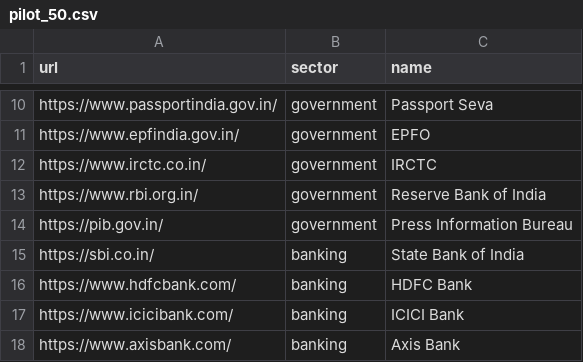
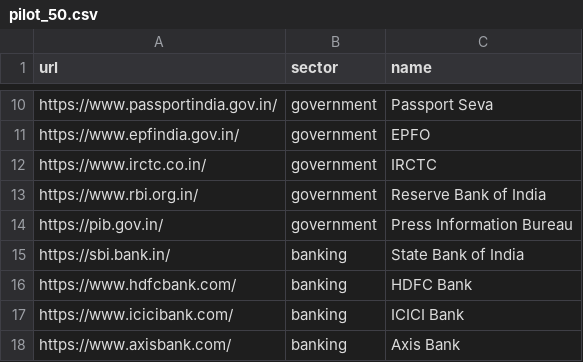
Before and after one commit to KavyaJain321/TraceMap, a CSV file: data/corpus/pilot_50.csv, drawn as a sheet; only a part is shown, gaps mark what is left out.

```diff
--- a/data/corpus/pilot_50.csv
+++ b/data/corpus/pilot_50.csv
@@ -14,3 +14,3 @@ https://www.rbi.org.in/,government,Reserve Bank of India
 https://pib.gov.in/,government,Press Information Bureau
-https://sbi.co.in/,banking,State Bank of India
+https://sbi.bank.in/,banking,State Bank of India
 https://www.hdfcbank.com/,banking,HDFC Bank
```
Also changed, not shown: 6 other files.
